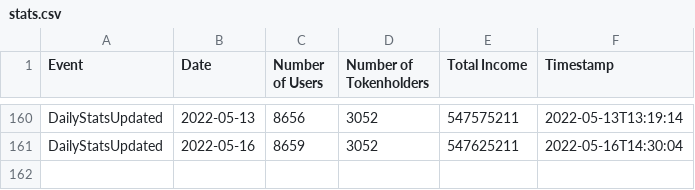
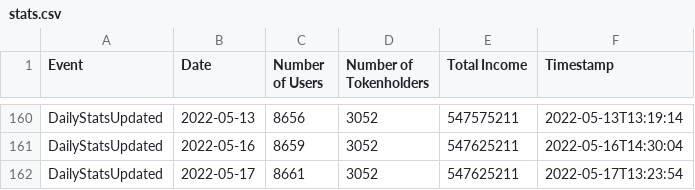
Before and after one commit to kokes/ponzi-tracker, a CSV file: stats.csv, drawn as a sheet; only a part is shown, gaps mark what is left out; the diff names each change by its address in the sheet, - before the commit and + after, or states it on an @@ line.

```diff
--- a/stats.csv
+++ b/stats.csv
+row 162: DailyStatsUpdated | 2022-05-17 | 8661 | 3052 | 547625211 | 2022-05-17T13:23:54
```
